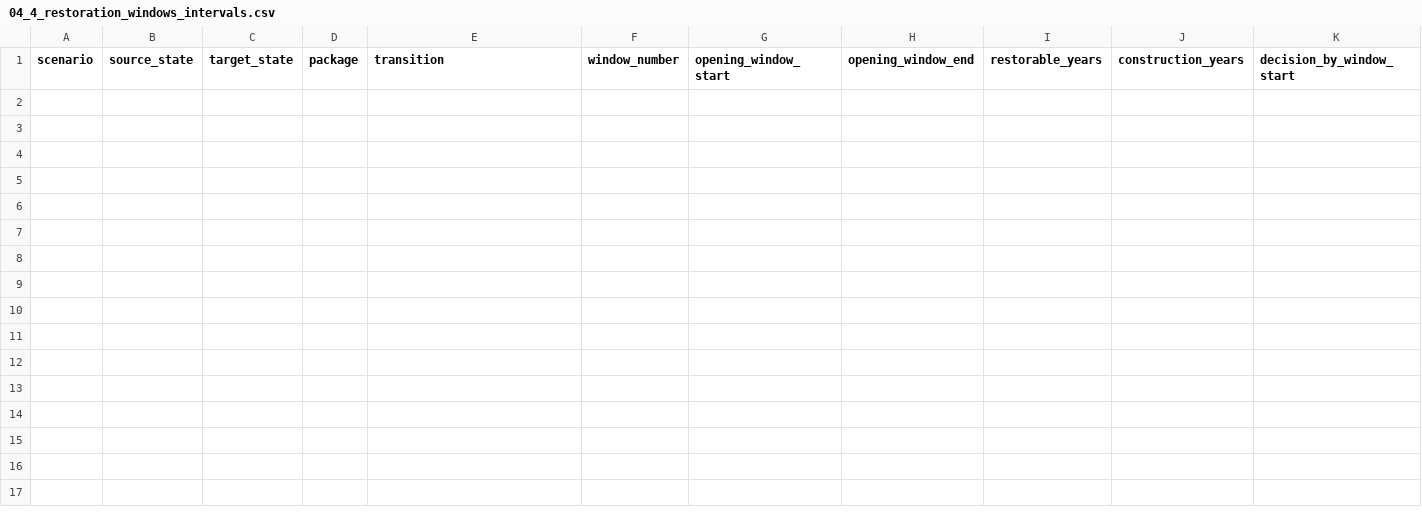
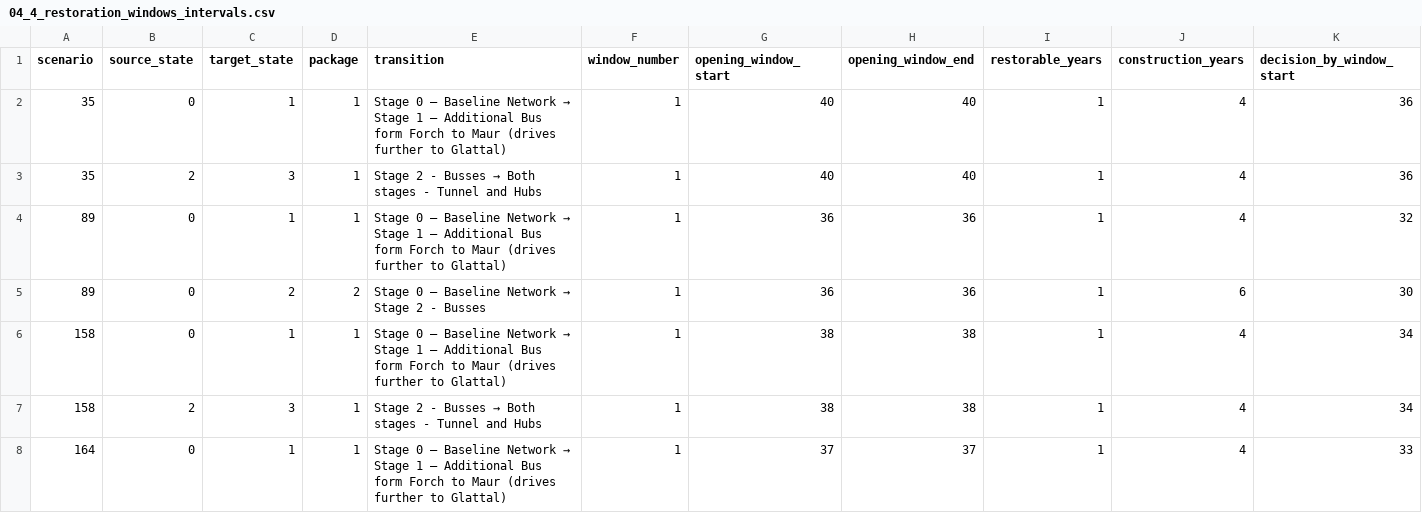
Before and after one commit to evmu2/IP-HS26-MehrSpur-CaseStudy-IP, a CSV file: results/04_adaptive_planning/04_4_restoration_windows_intervals.csv, drawn as a sheet; only a part is shown; rows hold the shown columns only; the diff names each change by its address in the sheet, - before the commit and + after, or states it on an @@ line.

```diff
--- a/results/04_adaptive_planning/04_4_restoration_windows_intervals.csv
+++ b/results/04_adaptive_planning/04_4_restoration_windows_intervals.csv
+row 2: 35 | 0 | 1 | 1 | Stage 0 – Baseline Network → Stage 1 – Additional Bus form Forch to Maur (drives further to Glattal) | 1 | 40 | 40 | 1 | 4 | 36
+row 3: 35 | 2 | 3 | 1 | Stage 2 - Busses → Both stages - Tunnel and Hubs | 1 | 40 | 40 | 1 | 4 | 36
+row 4: 89 | 0 | 1 | 1 | Stage 0 – Baseline Network → Stage 1 – Additional Bus form Forch to Maur (drives further to Glattal) | 1 | 36 | 36 | 1 | 4 | 32
+row 5: 89 | 0 | 2 | 2 | Stage 0 – Baseline Network → Stage 2 - Busses | 1 | 36 | 36 | 1 | 6 | 30
+row 6: 158 | 0 | 1 | 1 | Stage 0 – Baseline Network → Stage 1 – Additional Bus form Forch to Maur (drives further to Glattal) | 1 | 38 | 38 | 1 | 4 | 34
+row 7: 158 | 2 | 3 | 1 | Stage 2 - Busses → Both stages - Tunnel and Hubs | 1 | 38 | 38 | 1 | 4 | 34
+row 8: 164 | 0 | 1 | 1 | Stage 0 – Baseline Network → Stage 1 – Additional Bus form Forch to Maur (drives further to Glattal) | 1 | 37 | 37 | 1 | 4 | 33
```
Also changed, not shown: results/04_adaptive_planning/04_4_restoration_windows_scenarios.csv, results/04_adaptive_planning/04_requirement_failure_scenarios.csv, 47 other files.
